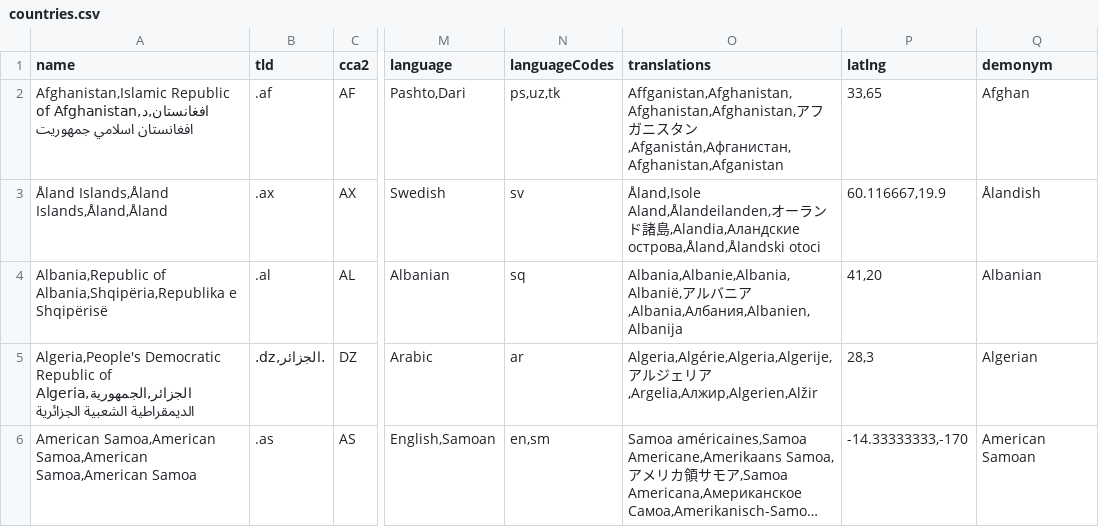
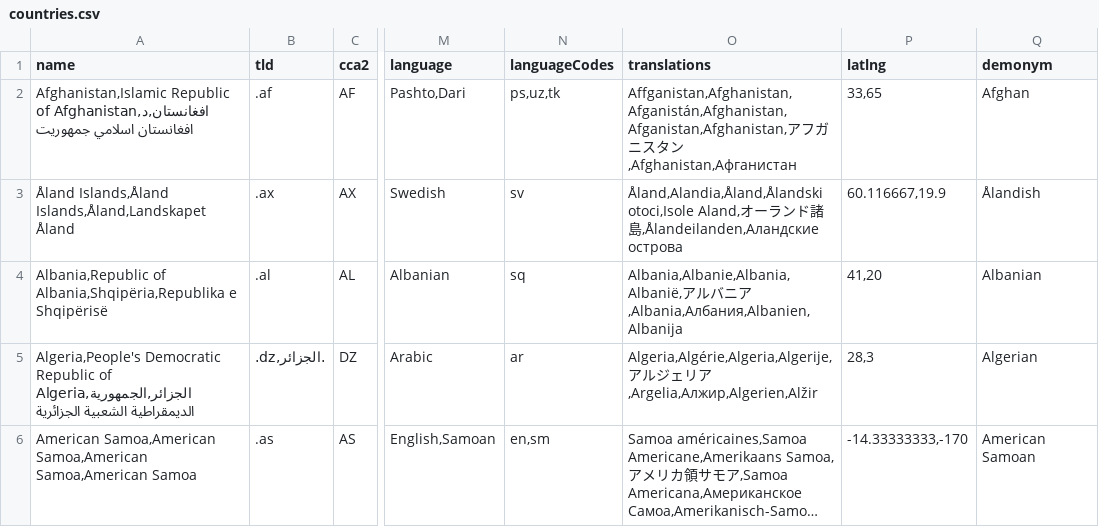
Before and after one commit to mledoze/countries, a CSV file: dist/countries.csv, drawn as a sheet; only a part is shown, gaps mark what is left out; long unchanged cells end in …; the diff names each change by its address in the sheet, - before the commit and + after, or states it on an @@ line.

Commit message:
fix official native names for Afghanistan and Åland Islands

```diff
--- a/dist/countries.csv
+++ b/dist/countries.csv
-O2 (translations): Affganistan,Afghanistan,Afghanistan,Afghanistan,アフガニスタン,Afganistán,Афганистан,Afghanistan,Afganistan
+O2 (translations): Affganistan,Afghanistan,Afganistán,Afghanistan,Afganistan,Afghanistan,アフガニスタン,Afghanistan,Афганистан
-A3 (name): Åland Islands,Åland Islands,Åland,Åland
+A3 (name): Åland Islands,Åland Islands,Åland,Landskapet Åland
-O3 (translations): Åland,Isole Aland,Ålandeilanden,オーランド諸島,Alandia,Аландские острова,Åland,Ålandski otoci
+O3 (translations): Åland,Alandia,Åland,Ålandski otoci,Isole Aland,オーランド諸島,Ålandeilanden,Аландские острова
```
Also changed, not shown: 4 other files.
